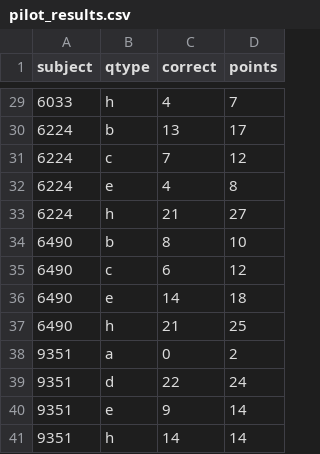
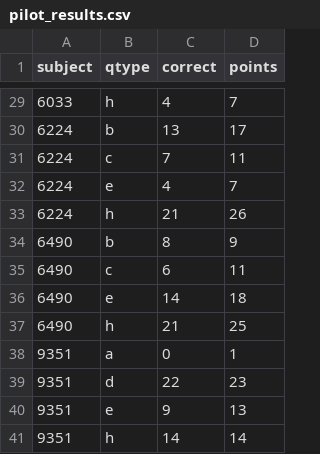
Before and after one commit to dgopstein/atoms-of-confusion, a CSV file: program_study/grader/csv/pilot_results.csv, drawn as a sheet; only a part is shown, gaps mark what is left out; the diff covers the shown part only.

```diff
--- a/program_study/grader/csv/pilot_results.csv
+++ b/program_study/grader/csv/pilot_results.csv
@@ -30,12 +30,12 @@ subject,qtype,correct,points
 6224,b,13,17
-6224,c,7,12
-6224,e,4,8
-6224,h,21,27
-6490,b,8,10
-6490,c,6,12
+6224,c,7,11
+6224,e,4,7
+6224,h,21,26
+6490,b,8,9
+6490,c,6,11
 6490,e,14,18
 6490,h,21,25
-9351,a,0,2
-9351,d,22,24
-9351,e,9,14
+9351,a,0,1
+9351,d,22,23
+9351,e,9,13
 9351,h,14,14
```
Also changed, not shown: 19 edited cells elsewhere in this file, 4 other files.
